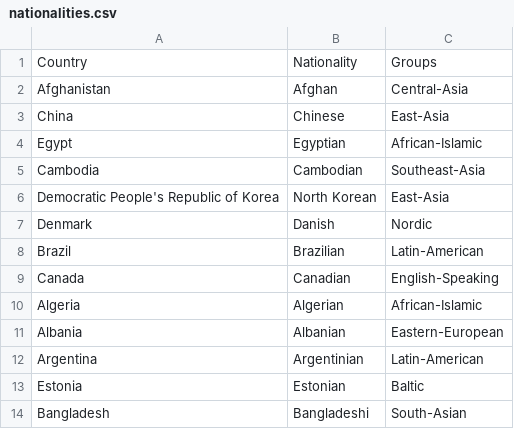
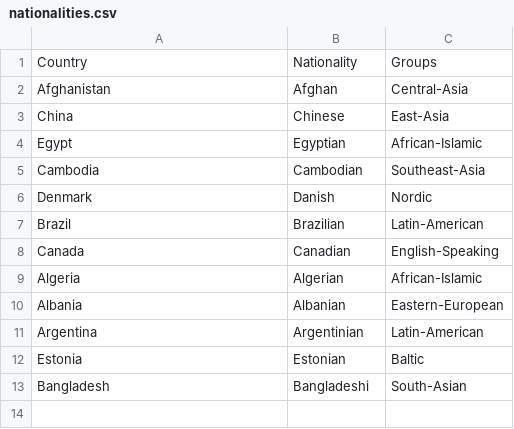
Before and after one commit to reggans/CS475_project, a CSV file: data/nationalities.csv, drawn as a sheet; the diff names each change by its address in the sheet, - before the commit and + after, or states it on an @@ line.

```diff
--- a/data/nationalities.csv
+++ b/data/nationalities.csv
-row 6: Democratic People's Republic of Korea | North Korean | East-Asia
```
Also changed, not shown: 1 other file.
